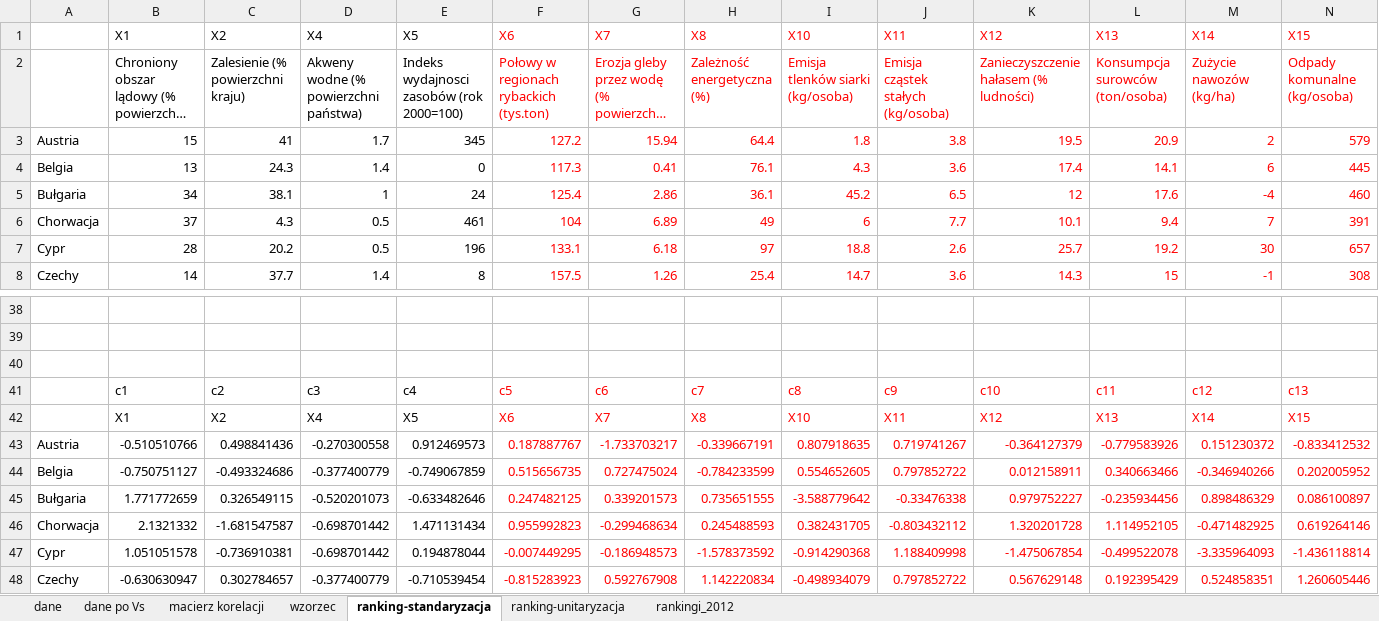
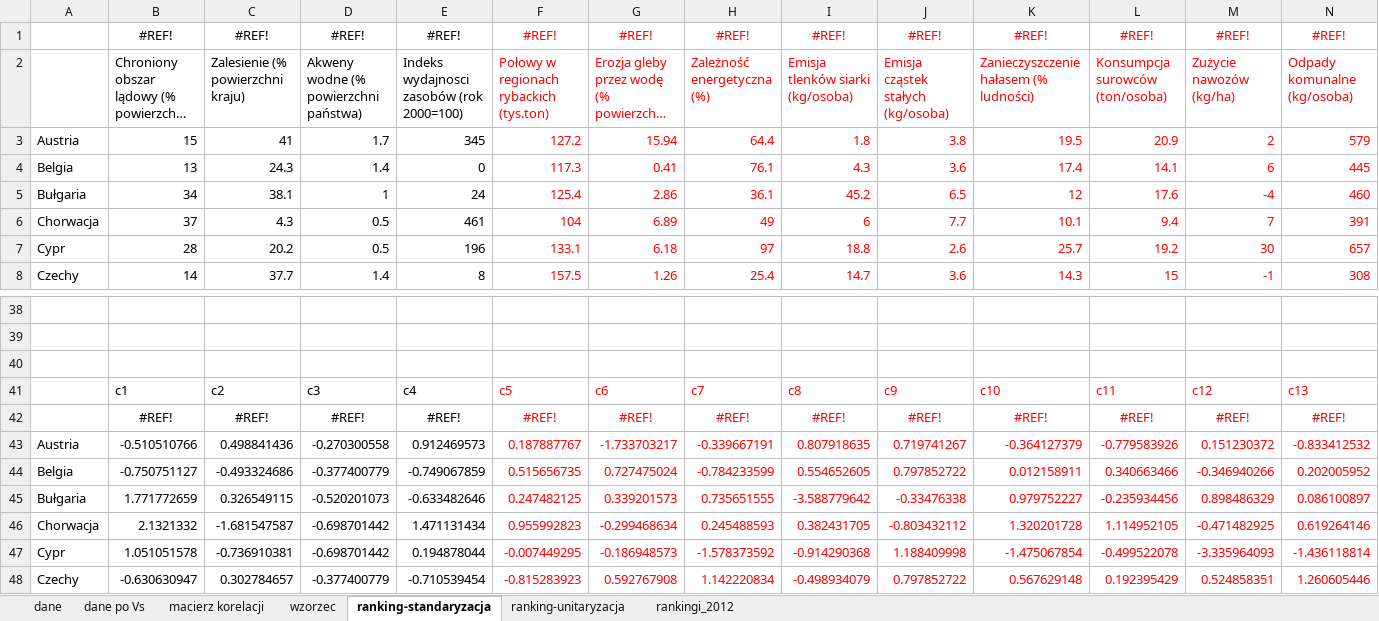
Before and after one commit to T-Zema/R_Map_Stats_GreenJobs, an Excel workbook: Arkusze/Doktorat_obliczenia_EU-28_2012.xlsx, sheet ranking-standaryzacja, drawn as a sheet; only a part is shown, gaps mark what is left out; long unchanged cells end in …; values as stored, in another font and other column widths than the file's, no borders; removed rows and columns are numbered as before the commit, all else as after; rows hold the shown columns only; the diff names each change by its address in the sheet, - before the commit and + after, or states it on an @@ line.

```diff
--- a/Arkusze/Doktorat_obliczenia_EU-28_2012.xlsx (sheet ranking-standaryzacja)
+++ b/Arkusze/Doktorat_obliczenia_EU-28_2012.xlsx (sheet ranking-standaryzacja)
-row 1:  | X1 | X2 | X4 | X5 | X6 | X7 | X8 | X10 | X11 | X12 | X13 | X14 | X15
+row 1:  | #REF! | #REF! | #REF! | #REF! | #REF! | #REF! | #REF! | #REF! | #REF! | #REF! | #REF! | #REF! | #REF!
-row 42:  | X1 | X2 | X4 | X5 | X6 | X7 | X8 | X10 | X11 | X12 | X13 | X14 | X15
+row 42:  | #REF! | #REF! | #REF! | #REF! | #REF! | #REF! | #REF! | #REF! | #REF! | #REF! | #REF! | #REF! | #REF!
```
Also changed, not shown: sheet wzorzec, sheet ranking-unitaryzacja, formulas that keep their value, Arkusze/Doktorat_obliczenia_EU-28_2010.xlsx, Arkusze/Doktorat_obliczenia_EU-28_2013.xlsx, 40 other files.
